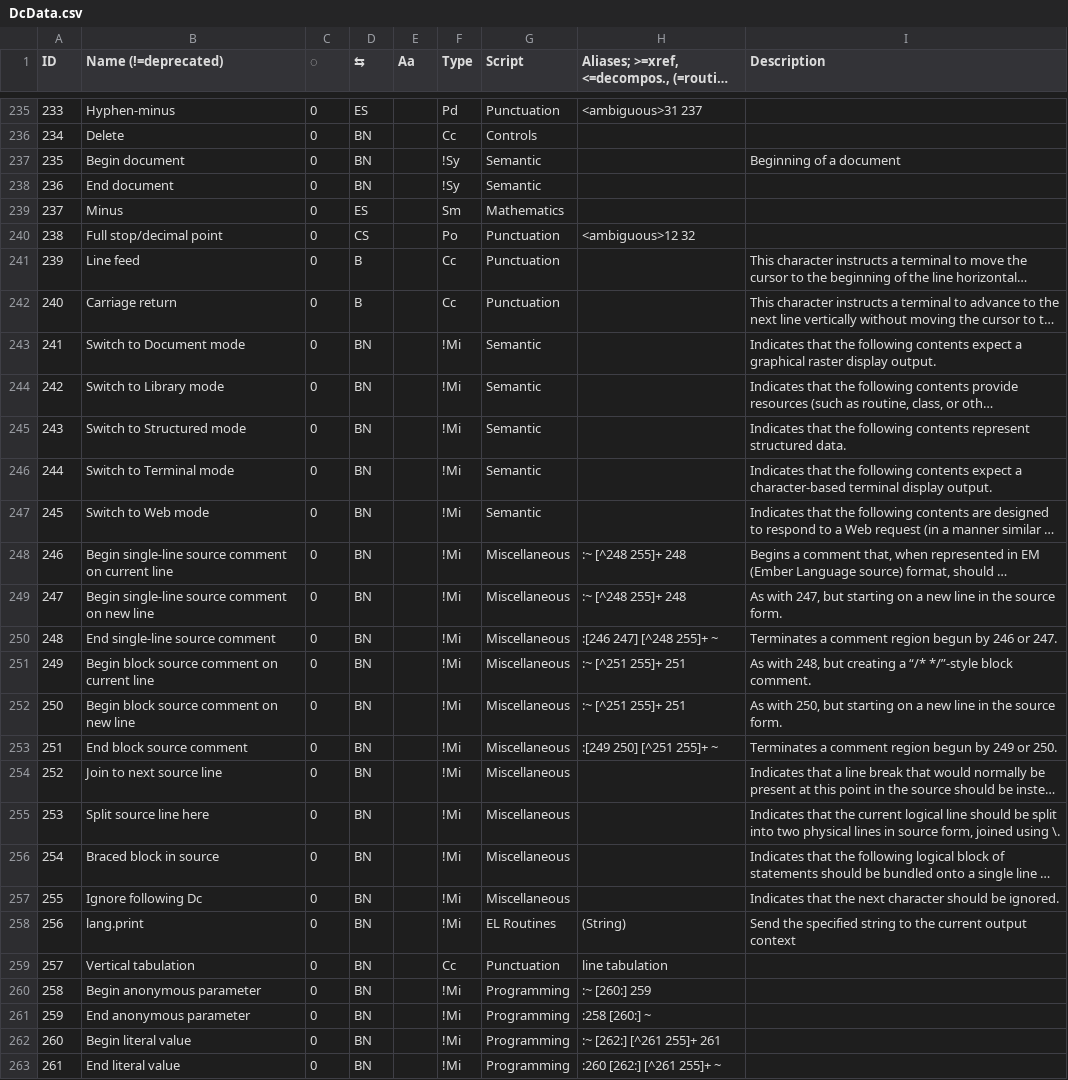
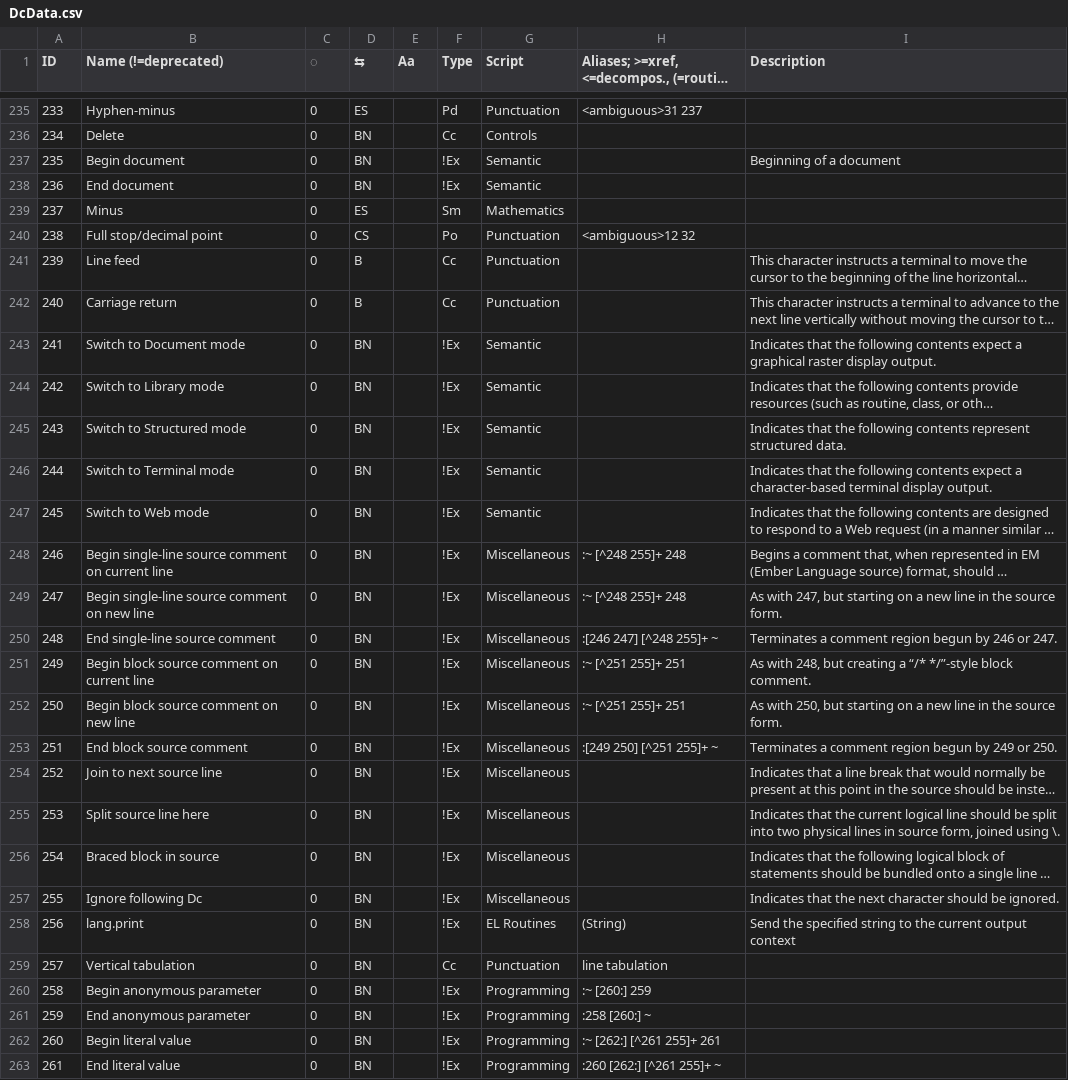
Before and after one commit to ethus3h/ember-client, a CSV file: common/data/DcData.csv, drawn as a sheet; only a part is shown, gaps mark what is left out; long unchanged cells end in …; the diff covers the shown part only; the diff names each change by its address in the sheet, - before the commit and + after, or states it on an @@ line.

```diff
--- a/common/data/DcData.csv
+++ b/common/data/DcData.csv
-F237:F238 (Type): !Sy
+F237:F238 (Type): !Ex
-F243:F258 (Type): !Mi
+F243:F258 (Type): !Ex
-F260:F263 (Type): !Mi
+F260:F263 (Type): !Ex
```
Also changed, not shown: 99 edited cells elsewhere in this file, 1 other file.
